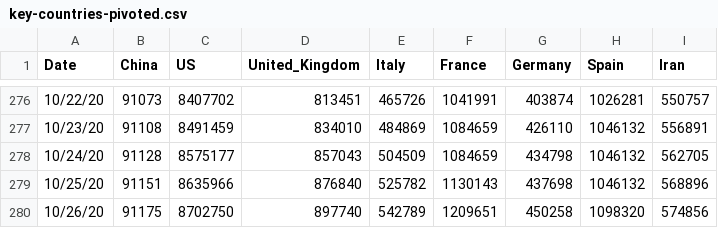
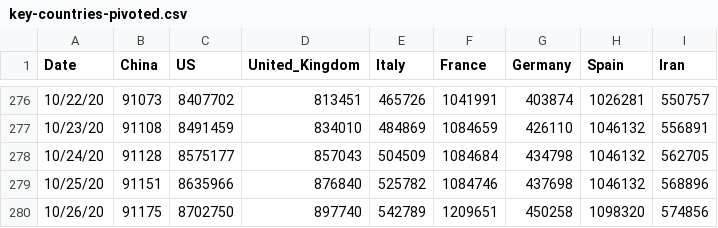
Before and after one commit to TrevorWinstral/COVID_simplified, a CSV file: data/key-countries-pivoted.csv, drawn as a sheet; only a part is shown, gaps mark what is left out.

```diff
--- a/data/key-countries-pivoted.csv
+++ b/data/key-countries-pivoted.csv
@@ -277,4 +277,4 @@ Date,China,US,United_Kingdom,Italy,France,Germany,Spain,Iran
 10/23/20,91108,8491459,834010,484869,1084659,426110,1046132,556891
-10/24/20,91128,8575177,857043,504509,1084659,434798,1046132,562705
-10/25/20,91151,8635966,876840,525782,1130143,437698,1046132,568896
+10/24/20,91128,8575177,857043,504509,1084684,434798,1046132,562705
+10/25/20,91151,8635966,876840,525782,1084746,437698,1046132,568896
 10/26/20,91175,8702750,897740,542789,1209651,450258,1098320,574856
```
Also changed, not shown: data/worldwide-aggregate.csv, 2 other files.
